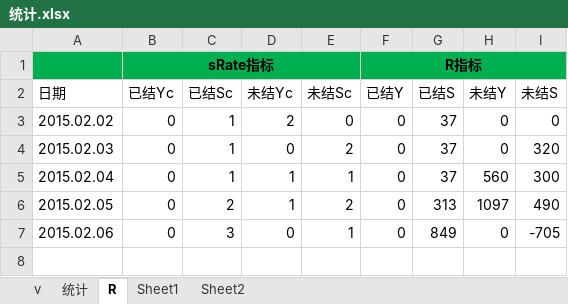
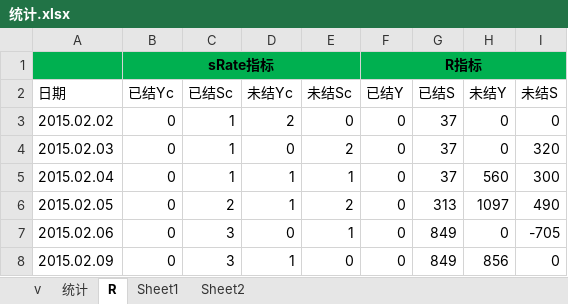
Before and after one commit to songqingchu/finance, an Excel workbook: src/main/resources/统计.xlsx, sheet R, drawn as a sheet; values as stored, in another font and other column widths than the file's, no borders; the diff names each change by its address in the sheet, - before the commit and + after, or states it on an @@ line.

```diff
--- a/src/main/resources/统计.xlsx (sheet R)
+++ b/src/main/resources/统计.xlsx (sheet R)
+row 8: 2015.02.09 | 0 | 3 | 1 | 0 | 0 | 849 | 856 | 0
```
Also changed, not shown: 2 other files.
